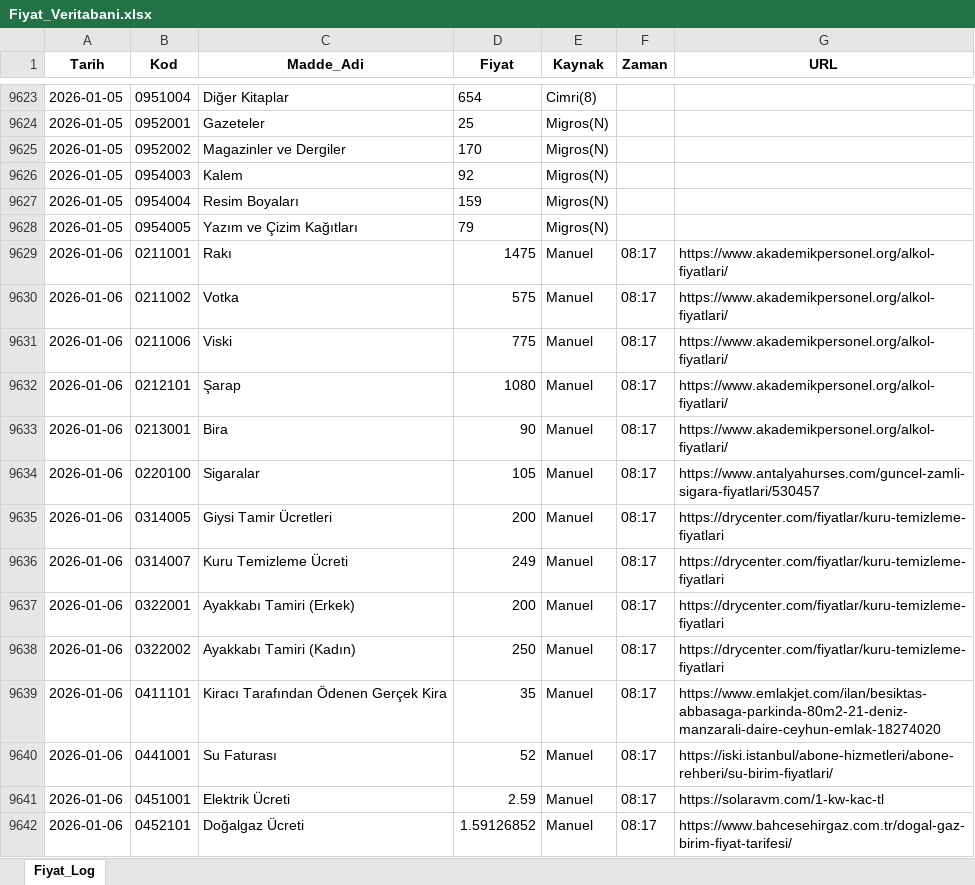
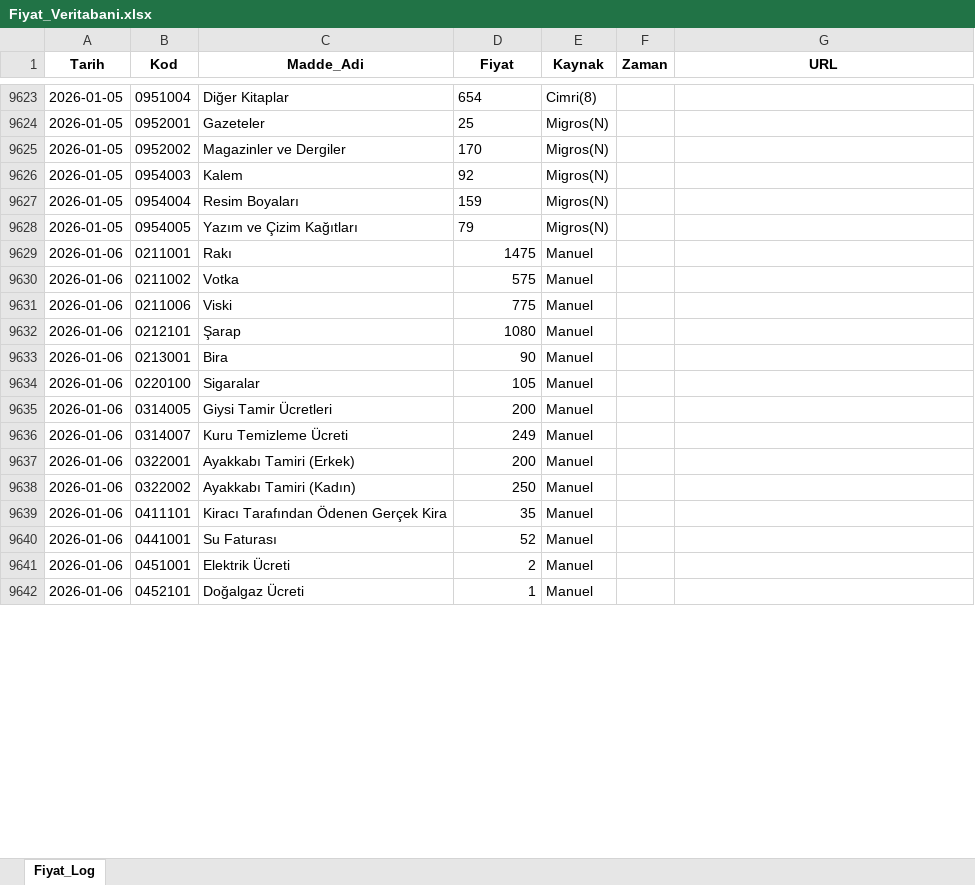
Before and after one commit to fatiharslan21/Enflasyon-Panel-Deneme, an Excel workbook: Fiyat_Veritabani.xlsx, sheet Fiyat_Log, drawn as a sheet; only a part is shown, gaps mark what is left out; values as stored, in another font and other column widths than the file's, no borders; the diff covers the shown part only; the diff names each change by its address in the sheet, - before the commit and + after, or states it on an @@ line.

Commit message:
Add files via upload

```diff
--- a/Fiyat_Veritabani.xlsx (sheet Fiyat_Log)
+++ b/Fiyat_Veritabani.xlsx (sheet Fiyat_Log)
-F9629:F9642 (Zaman): 08:17
+F9629:F9642 (Zaman): (empty)
-G9629:G9633 (URL): https://www.akademikpersonel.org/alkol-fiyatlari/
+G9629:G9633 (URL): (empty)
-G9634 (URL): https://www.antalyahurses.com/guncel-zamli-sigara-fiyatlari/530457
+G9634 (URL): (empty)
-G9635:G9638 (URL): https://drycenter.com/fiyatlar/kuru-temizleme-fiyatlari
+G9635:G9638 (URL): (empty)
-G9639 (URL): https://www.emlakjet.com/ilan/besiktas-abbasaga-parkinda-80m2-21-deniz-manzarali-daire-ceyhun-emlak-18274020
+G9639 (URL): (empty)
-G9640 (URL): https://iski.istanbul/abone-hizmetleri/abone-rehberi/su-birim-fiyatlari/
+G9640 (URL): (empty)
-D9641 (Fiyat): 2.59
+D9641 (Fiyat): 2
-G9641 (URL): https://solaravm.com/1-kw-kac-tl
+G9641 (URL): (empty)
-D9642 (Fiyat): 1.59126852
+D9642 (Fiyat): 1
-G9642 (URL): https://www.bahcesehirgaz.com.tr/dogal-gaz-birim-fiyat-tarifesi/
+G9642 (URL): (empty)
```
Also changed, not shown: 1024 edited cells elsewhere in this sheet.
